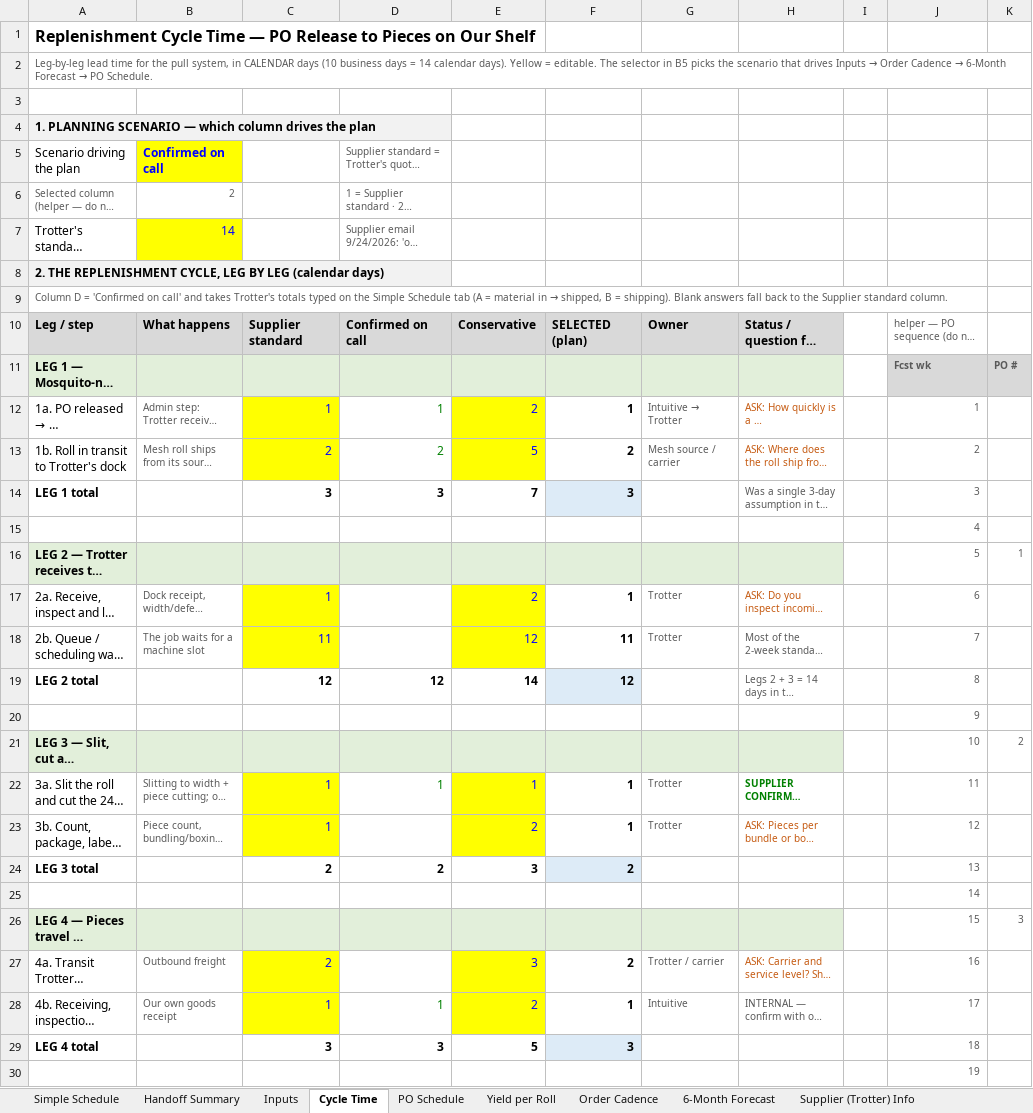
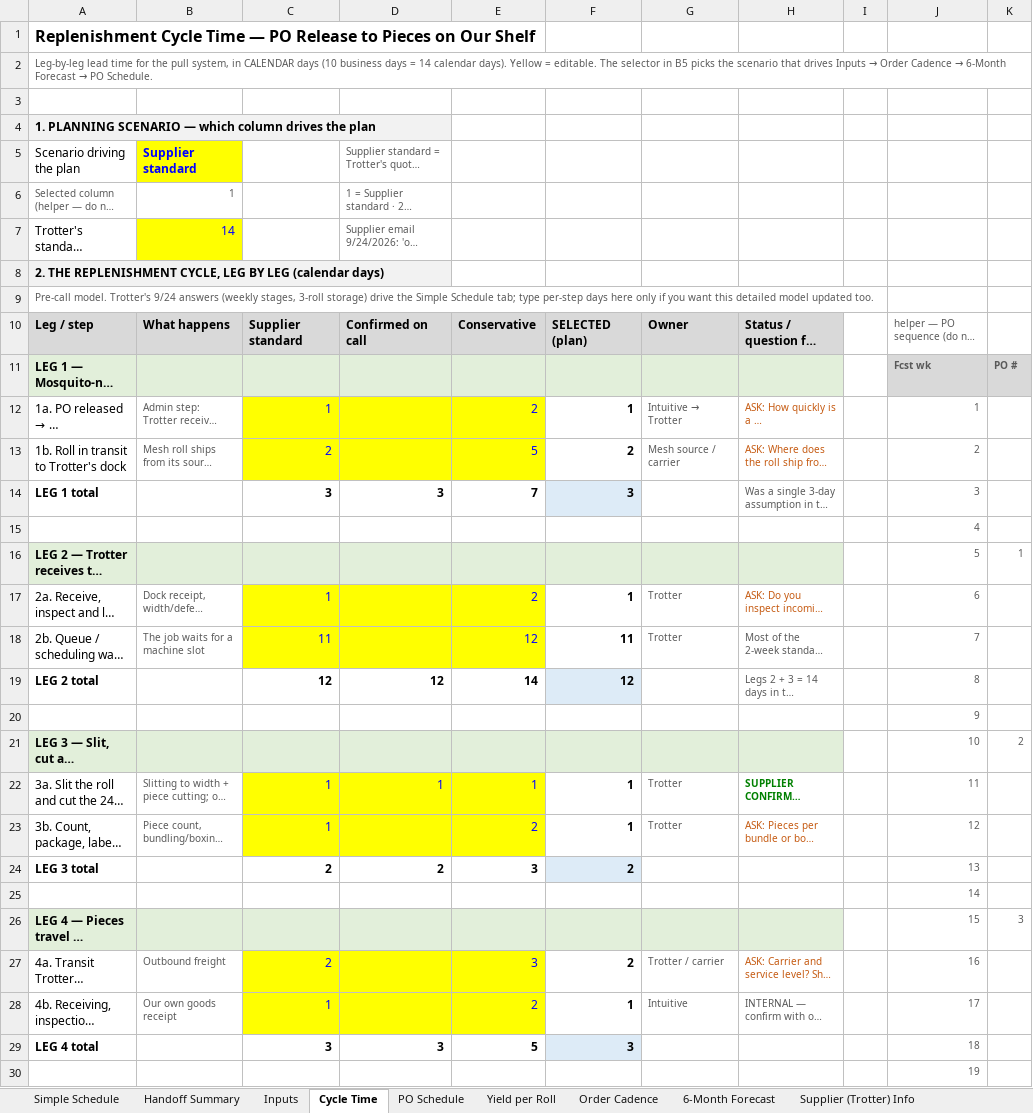
Before and after one commit to naviero1/Claude-Works, an Excel workbook: Mesh cutting supplier (Trotter)/Mesh_Maths_Production.xlsx, sheet Cycle Time, drawn as a sheet; only a part is shown; long unchanged cells end in …; values as stored, in another font and other column widths than the file's, no borders; the diff covers the shown part only; the diff names each change by its address in the sheet, - before the commit and + after, or states it on an @@ line.

```diff
--- a/Mesh cutting supplier (Trotter)/Mesh_Maths_Production.xlsx (sheet Cycle Time)
+++ b/Mesh cutting supplier (Trotter)/Mesh_Maths_Production.xlsx (sheet Cycle Time)
-B5: Confirmed on call
+B5: Supplier standard
-B6: 2
+B6: 1
@@ A9: Column D = 'Confirmed on call' and takes Trotter's totals typed on the Simple Schedule tab (A = material in → shipped, B = shipping). Blank answers fall back to the Supplier standard column. → Pre-call model. Trotter's 9/24 answers (weekly stages, 3-roll storage) drive the Simple Schedule tab; type per-step days here only if you want this detailed model updated too. @@
-D12: 1
+D12: (empty)
-D12:D13 fill: none
+D12:D13 fill: #FFFF00
-D13: 2
+D13: (empty)
-D17:D18 fill: none
+D17:D18 fill: #FFFF00
-D22:D23 fill: none
+D22:D23 fill: #FFFF00
-D22 text colour: #008000
+D22 text colour: #0000FF
-D27:D28 fill: none
+D27:D28 fill: #FFFF00
-D28: 1
+D28: (empty)
```
Also changed, not shown: 2 edited cells elsewhere in this sheet, sheet Simple Schedule, sheet Handoff Summary, sheet PO Schedule, formulas that keep their value.
